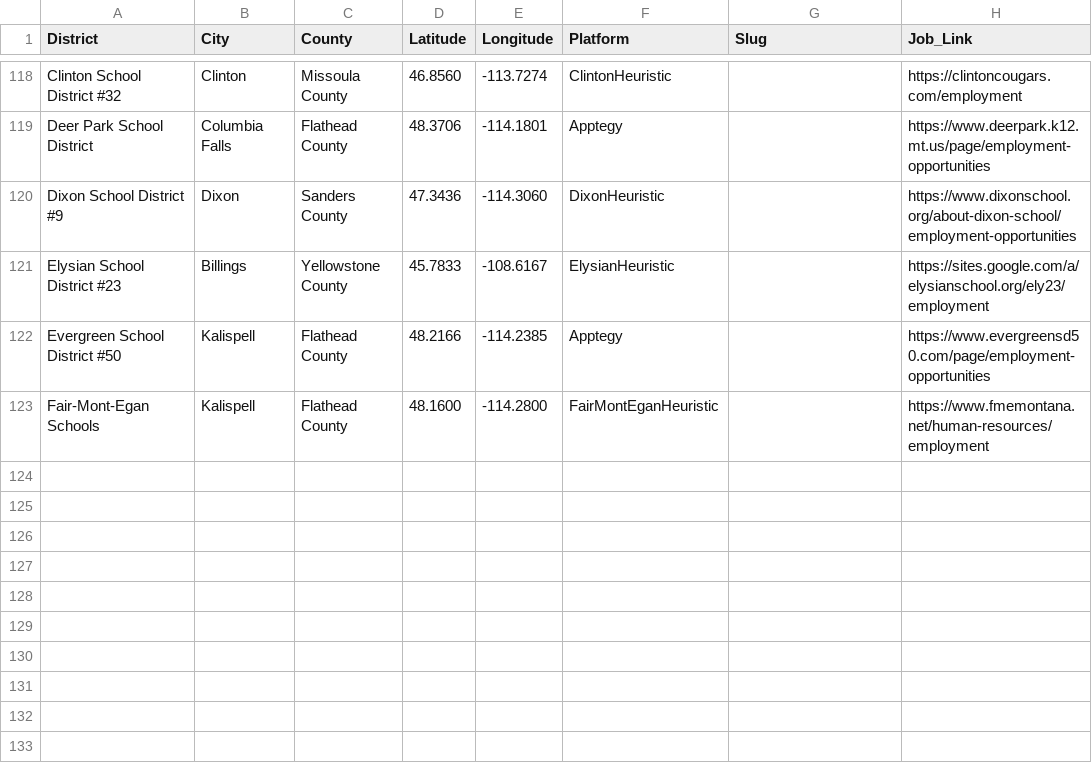
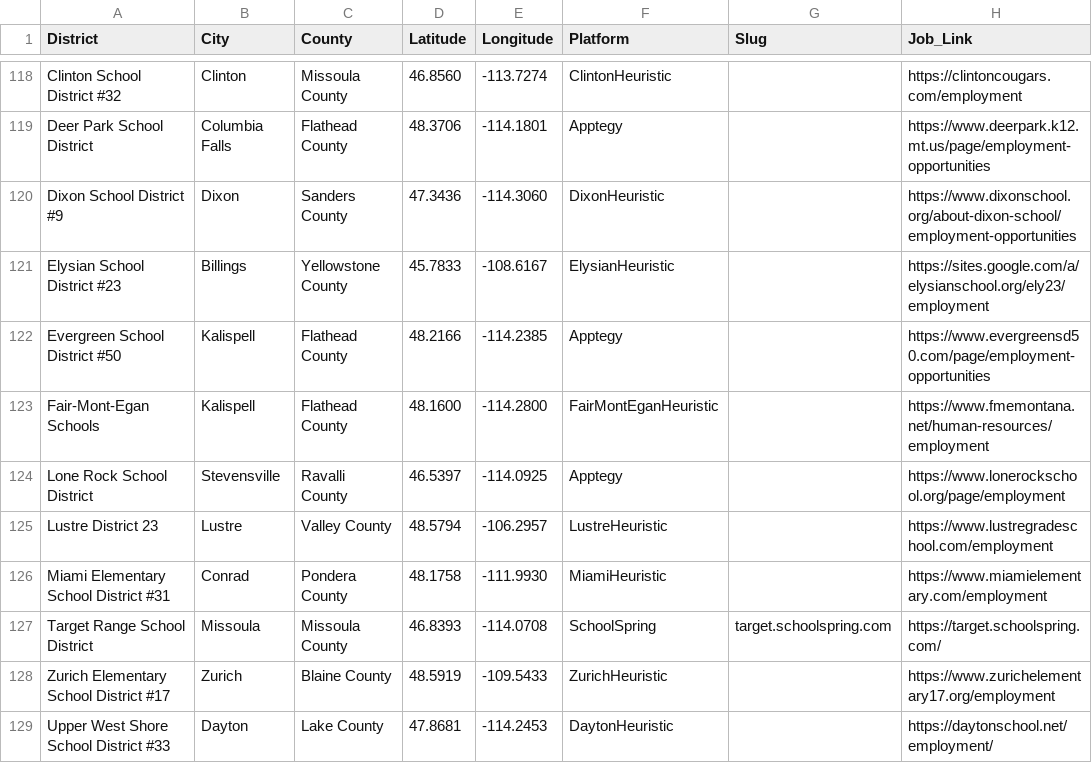
Before and after one commit to bostickmike/Montana-Education-Jobs-Dashboard, a CSV file: k12_district_registry.csv, drawn as a sheet; only a part is shown, gaps mark what is left out; the diff names each change by its address in the sheet, - before the commit and + after, or states it on an @@ line.

```diff
--- a/k12_district_registry.csv
+++ b/k12_district_registry.csv
+row 124: Lone Rock School District | Stevensville | Ravalli County | 46.5397 | -114.0925 | Apptegy |  | https://www.lonerockschool.org/page/employment
+row 125: Lustre District 23 | Lustre | Valley County | 48.5794 | -106.2957 | LustreHeuristic |  | https://www.lustregradeschool.com/employment
+row 126: Miami Elementary School District #31 | Conrad | Pondera County | 48.1758 | -111.9930 | MiamiHeuristic |  | https://www.miamielementary.com/employment
+row 127: Target Range School District | Missoula | Missoula County | 46.8393 | -114.0708 | SchoolSpring | target.schoolspring.com | https://target.schoolspring.com/
+row 128: Zurich Elementary School District #17 | Zurich | Blaine County | 48.5919 | -109.5433 | ZurichHeuristic |  | https://www.zurichelementary17.org/employment
+row 129: Upper West Shore School District #33 | Dayton | Lake County | 47.8681 | -114.2453 | DaytonHeuristic |  | https://daytonschool.net/employment/
```
Also changed, not shown: 11 other files.
